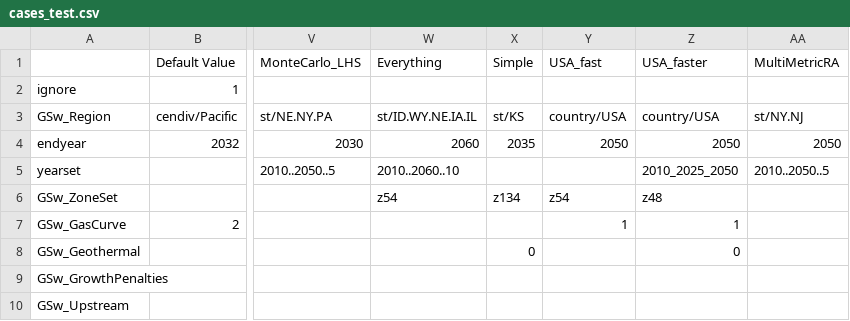
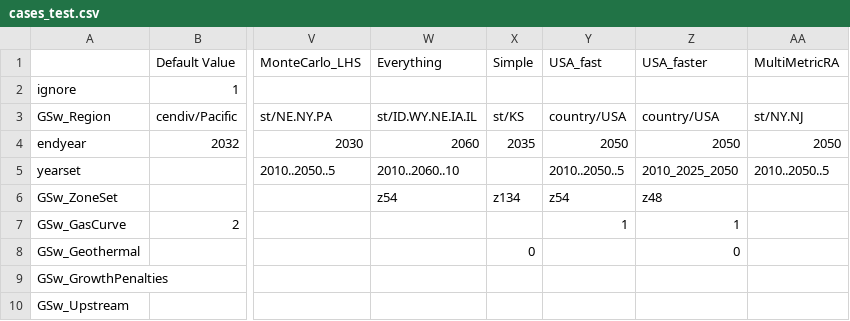
Before and after one commit to Ethan-s-PhD/ReEDS-nuclear-learning, a CSV file: cases_test.csv, drawn as a sheet; only a part is shown, gaps mark what is left out; the diff names each change by its address in the sheet, - before the commit and + after, or states it on an @@ line.

Commit message:
cases_test.csv: change yearset back to 5-year steps for USA_fast

```diff
--- a/cases_test.csv
+++ b/cases_test.csv
-Y5 (USA_fast): (empty)
+Y5 (USA_fast): 2010..2050..5
```
